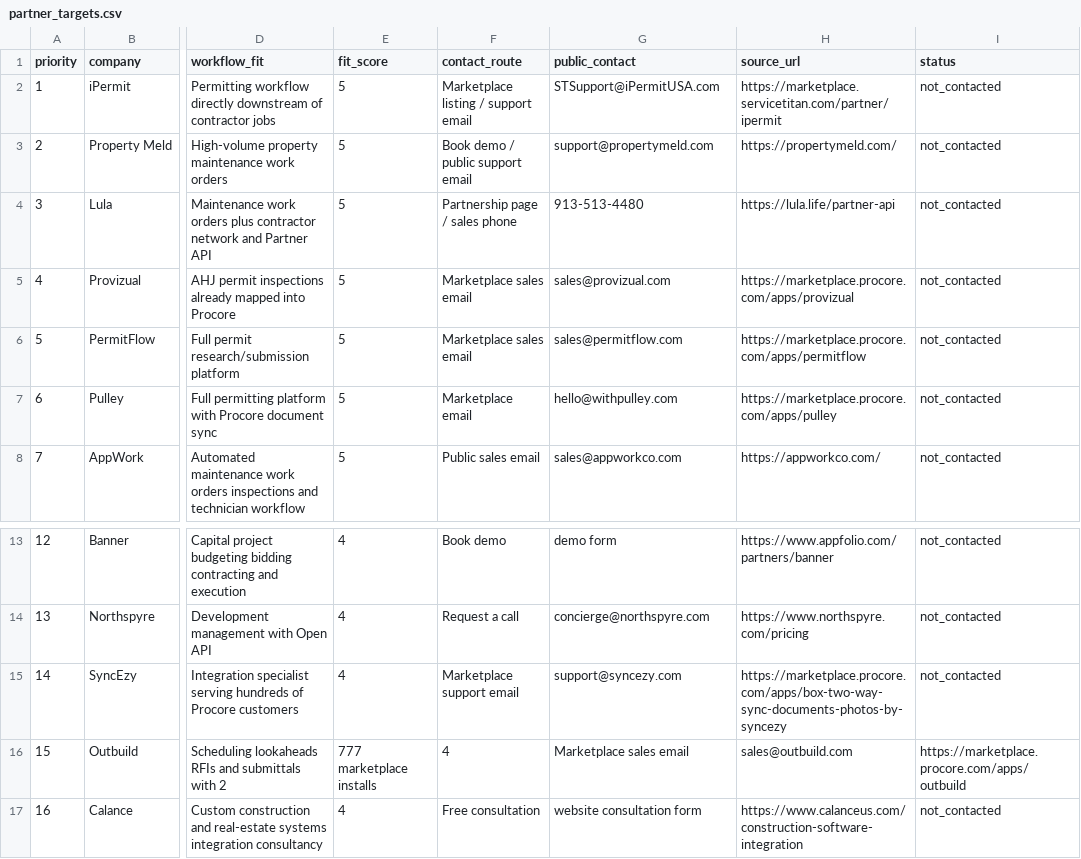
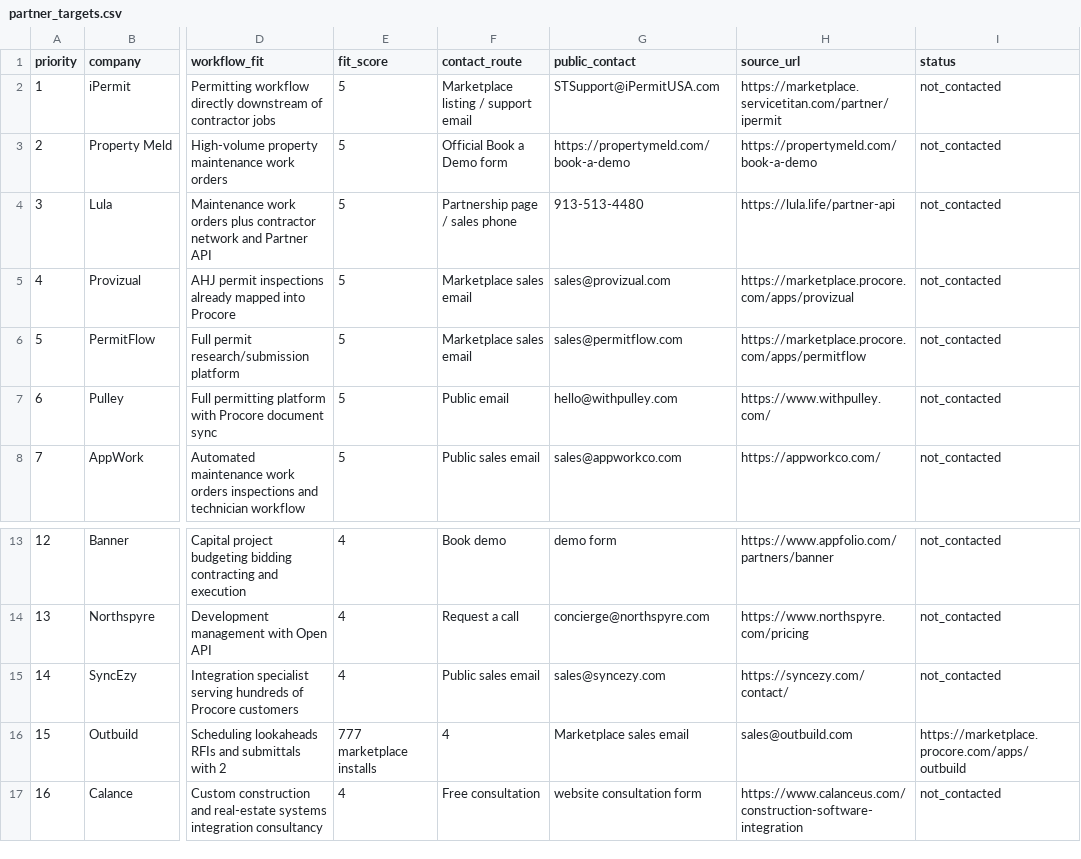
Before and after one commit to ChanghuLiu/projectpermit-mcp, a CSV file: data/partner_targets.csv, drawn as a sheet; only a part is shown, gaps mark what is left out; the diff names each change by its address in the sheet, - before the commit and + after, or states it on an @@ line.

Commit message:
Refine first outreach contact routes

```diff
--- a/data/partner_targets.csv
+++ b/data/partner_targets.csv
-F3 (contact_route): Book demo / public support email
+F3 (contact_route): Official Book a Demo form
-G3 (public_contact): support@propertymeld.com
+G3 (public_contact): https://propertymeld.com/book-a-demo
-H3 (source_url): https://propertymeld.com/
+H3 (source_url): https://propertymeld.com/book-a-demo
-F7 (contact_route): Marketplace email
+F7 (contact_route): Public email
-H7 (source_url): https://marketplace.procore.com/apps/pulley
+H7 (source_url): https://www.withpulley.com/
-F15 (contact_route): Marketplace support email
+F15 (contact_route): Public sales email
-G15 (public_contact): support@syncezy.com
+G15 (public_contact): sales@syncezy.com
-H15 (source_url): https://marketplace.procore.com/apps/box-two-way-sync-documents-photos-by-syncezy
+H15 (source_url): https://syncezy.com/contact/
```
